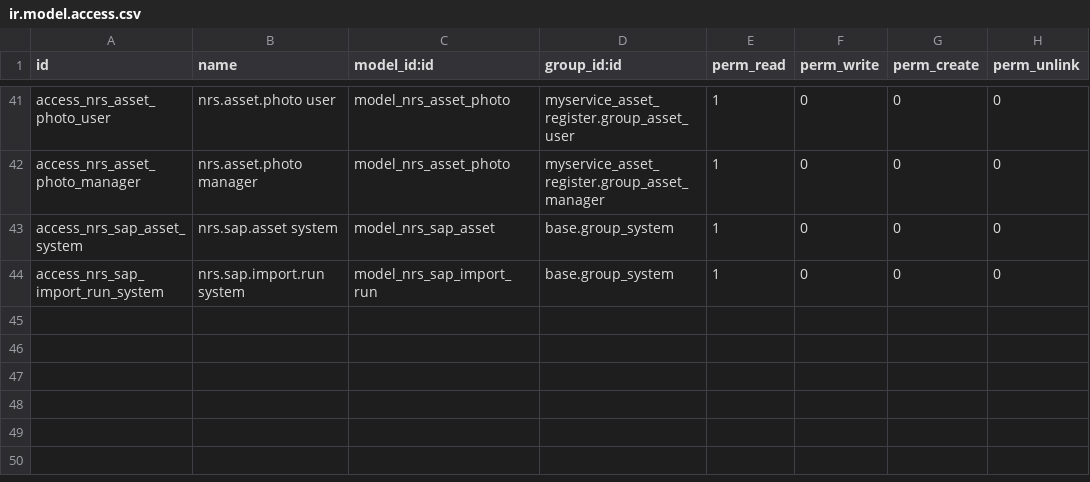
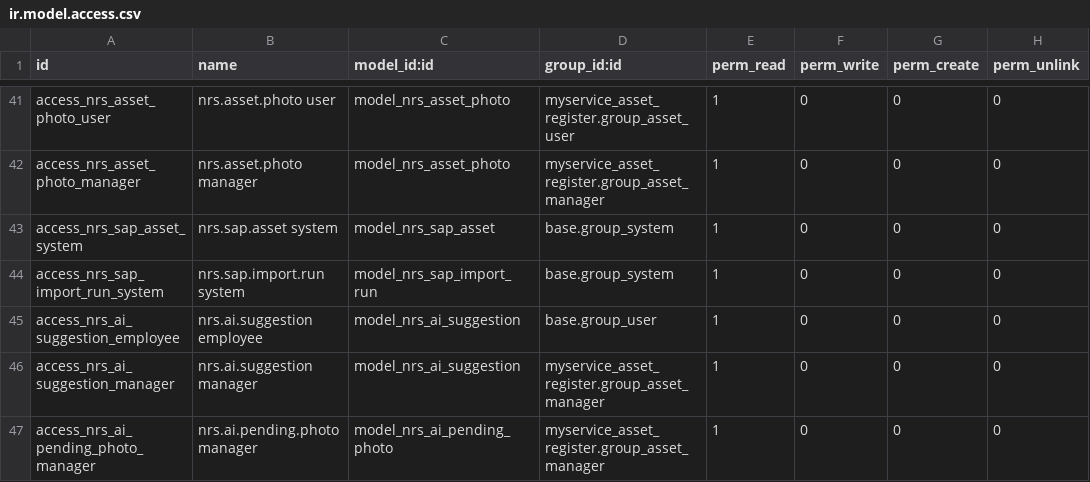
Before and after one commit to wmlmetro/Cadra, a CSV file: myservice_asset_register/security/ir.model.access.csv, drawn as a sheet; only a part is shown, gaps mark what is left out; the diff names each change by its address in the sheet, - before the commit and + after, or states it on an @@ line.

Commit message:
feat: handoff 64 §1–§2 — identify from photo: one provider adapter (fake + Anthropic), POST /api/v1/ai/identify behind cadra.ai.identify, the append-only nrs.ai.suggestion, the save's per-field outcomes as an event and one history line

```diff
--- a/myservice_asset_register/security/ir.model.access.csv
+++ b/myservice_asset_register/security/ir.model.access.csv
+row 45: access_nrs_ai_suggestion_employee | nrs.ai.suggestion employee | model_nrs_ai_suggestion | base.group_user | 1 | 0 | 0 | 0
+row 46: access_nrs_ai_suggestion_manager | nrs.ai.suggestion manager | model_nrs_ai_suggestion | myservice_asset_register.group_asset_manager | 1 | 0 | 0 | 0
+row 47: access_nrs_ai_pending_photo_manager | nrs.ai.pending.photo manager | model_nrs_ai_pending_photo | myservice_asset_register.group_asset_manager | 1 | 0 | 0 | 0
```
Also changed, not shown: 27 other files.
